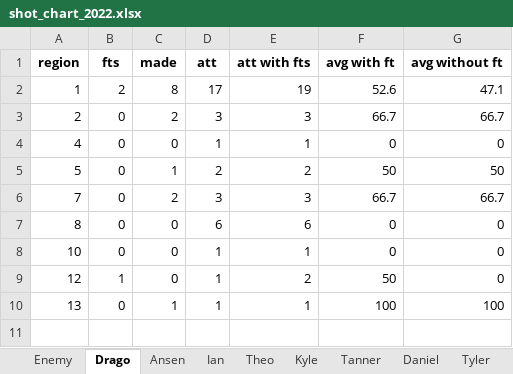
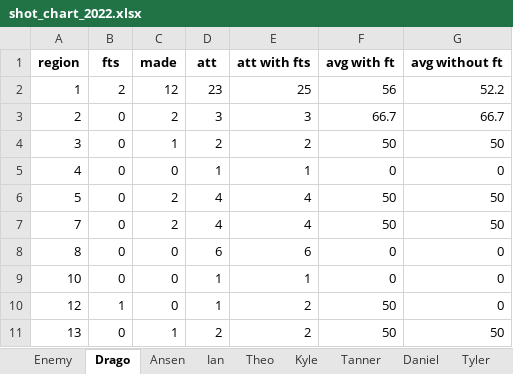
Before and after one commit to leonlufkin/potsdam-bball, an Excel workbook: results/shot_chart_2022.xlsx, sheet Drago, drawn as a sheet; values as stored, in another font and other column widths than the file's, no borders; addresses are those after the commit; the diff names each change by its address in the sheet, - before the commit and + after, or states it on an @@ line.

```diff
--- a/results/shot_chart_2022.xlsx (sheet Drago)
+++ b/results/shot_chart_2022.xlsx (sheet Drago)
-C2 (made): 8
+C2 (made): 12
-D2 (att): 17
+D2 (att): 23
-E2 (att with fts): 19
+E2 (att with fts): 25
-F2 (avg with ft): 52.6
+F2 (avg with ft): 56
-G2 (avg without ft): 47.1
+G2 (avg without ft): 52.2
+row 4: 3 | 0 | 1 | 2 | 2 | 50 | 50
-C6 (made): 1
+C6 (made): 2
-D6 (att): 2
+D6 (att): 4
-E6 (att with fts): 2
+E6 (att with fts): 4
-D7 (att): 3
+D7 (att): 4
-E7 (att with fts): 3
+E7 (att with fts): 4
-F7 (avg with ft): 66.7
+F7 (avg with ft): 50
-G7 (avg without ft): 66.7
+G7 (avg without ft): 50
-D11 (att): 1
+D11 (att): 2
-E11 (att with fts): 1
+E11 (att with fts): 2
-F11 (avg with ft): 100
+F11 (avg with ft): 50
-G11 (avg without ft): 100
+G11 (avg without ft): 50
```
Also changed, not shown: sheet Potsdam, sheet Enemy, sheet Ian, sheet Tyler, sheet Tanner, sheet Kyle, 5 more sheets, results/stats_2021.xlsx, results/stats_2022.xlsx, 5 other files.
